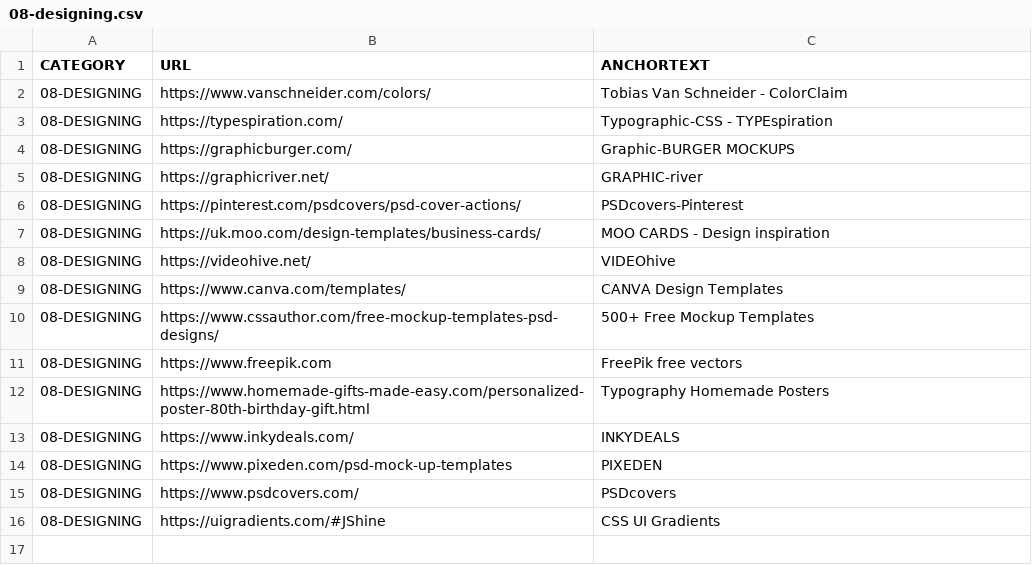
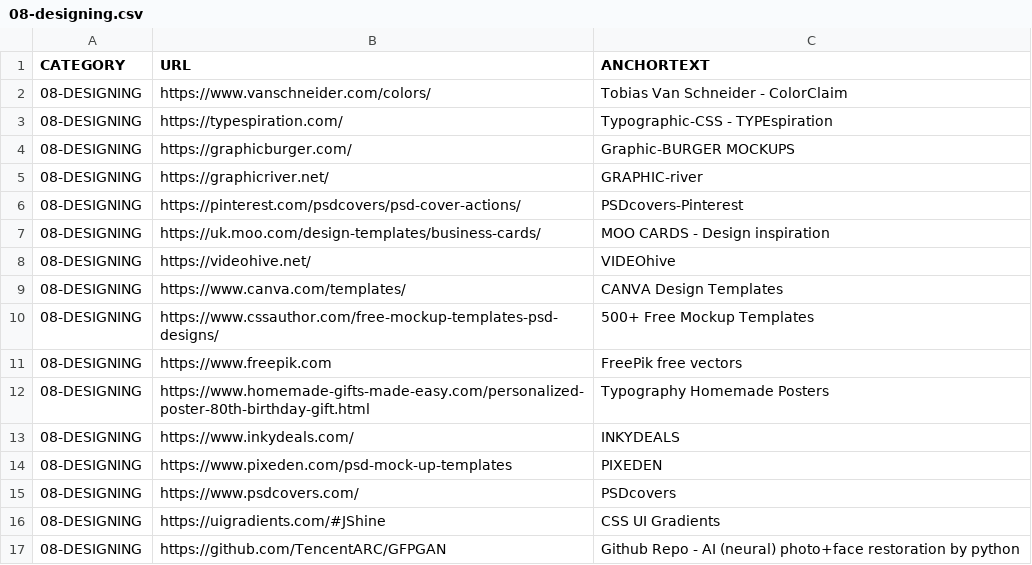
Before and after one commit to abhishek-paliwal/PROJECTS-REACTJS, a CSV file: app01-homepage/src/data/data_in/08-designing.csv, drawn as a sheet.

```diff
--- a/app01-homepage/src/data/data_in/08-designing.csv
+++ b/app01-homepage/src/data/data_in/08-designing.csv
@@ -16 +16,2 @@ CATEGORY;URL;ANCHORTEXT
 08-DESIGNING;https://uigradients.com/#JShine;CSS UI Gradients
+08-DESIGNING;https://github.com/TencentARC/GFPGAN;Github Repo - AI (neural) photo+face restoration by python
```
Also changed, not shown: app-mggk01-image-finder/src/data/data_in/mggk_summary_cloudflare_ImagesUrlsWPcontentUploads.csv, app01-homepage/src/data/data_out/combinedCategoryLinksData.csv, 4 other files.
